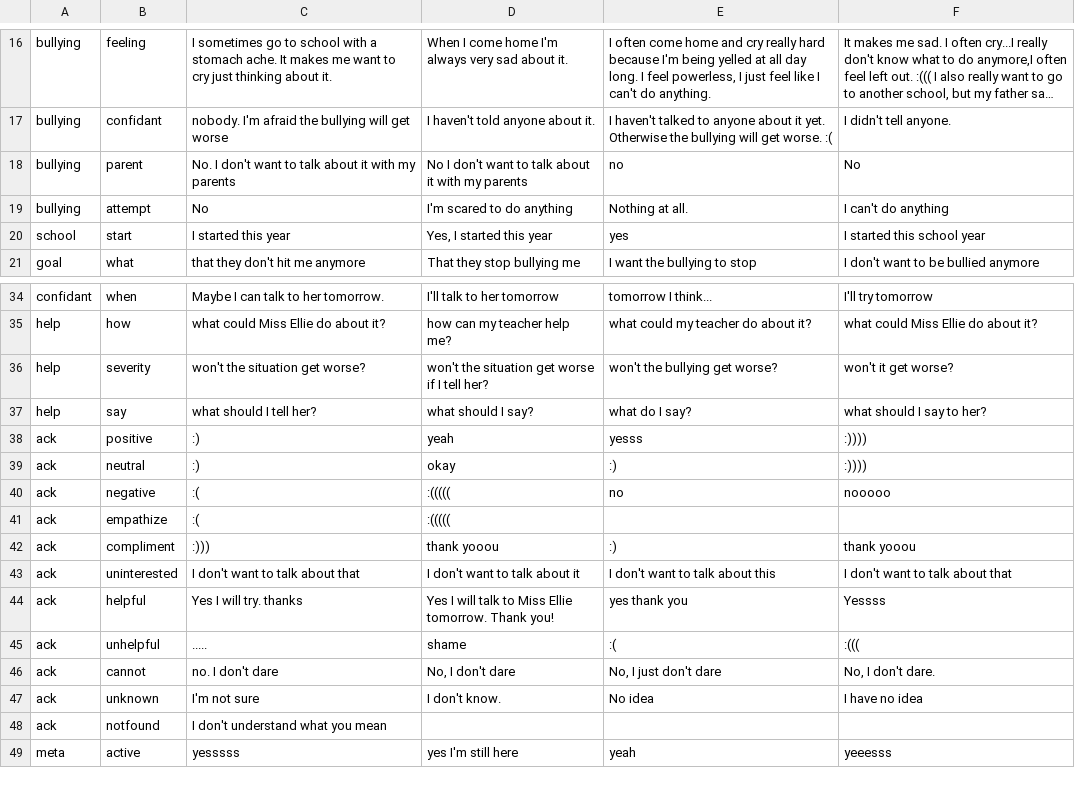
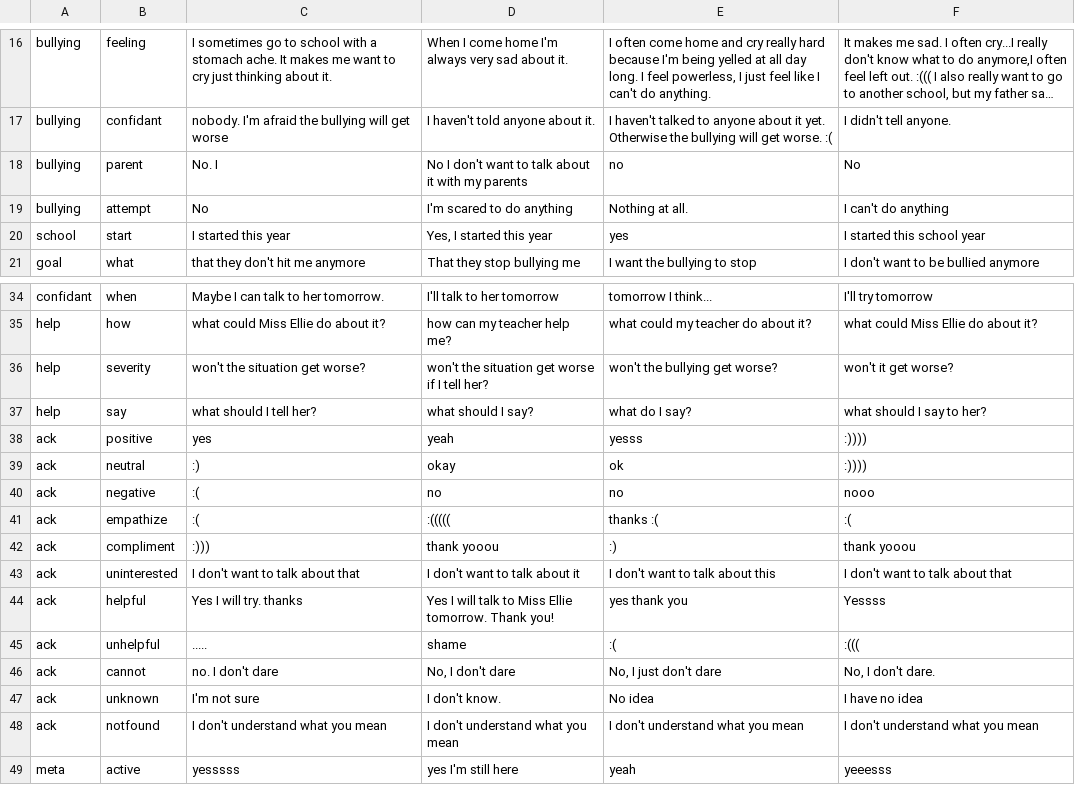
Before and after one commit to alowayyedm/LilobotTraining, a CSV file: dktbdiagent/files/knowledge.csv, drawn as a sheet; only a part is shown, gaps mark what is left out; long unchanged cells end in …; the diff names each change by its address in the sheet, - before the commit and + after, or states it on an @@ line.

```diff
--- a/dktbdiagent/files/knowledge.csv
+++ b/dktbdiagent/files/knowledge.csv
-C18: No. I don't want to talk about it with my parents
+C18: No. I
-C38: :)
+C38: yes
-E39: :)
+E39: ok
-D40: :(((((
+D40: no
-F40: nooooo
+F40: nooo
-E41: (empty)
+E41: thanks :(
-F41: (empty)
+F41: :(
-D48: (empty)
+D48: I don't understand what you mean
-E48: (empty)
+E48: I don't understand what you mean
-F48: (empty)
+F48: I don't understand what you mean
```
Also changed, not shown: 37 other files.
